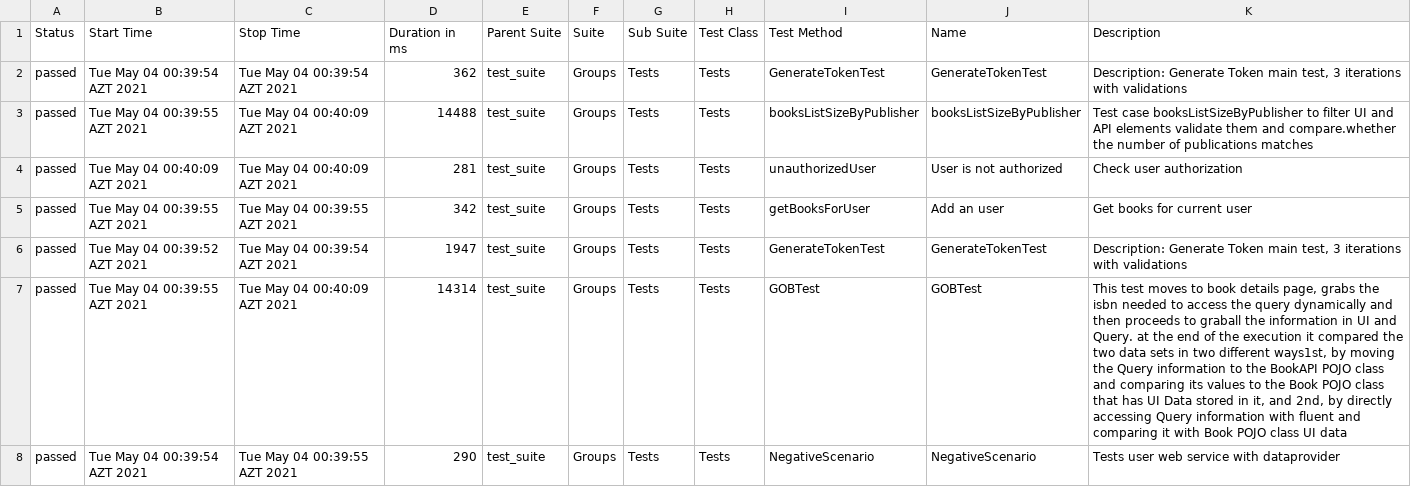
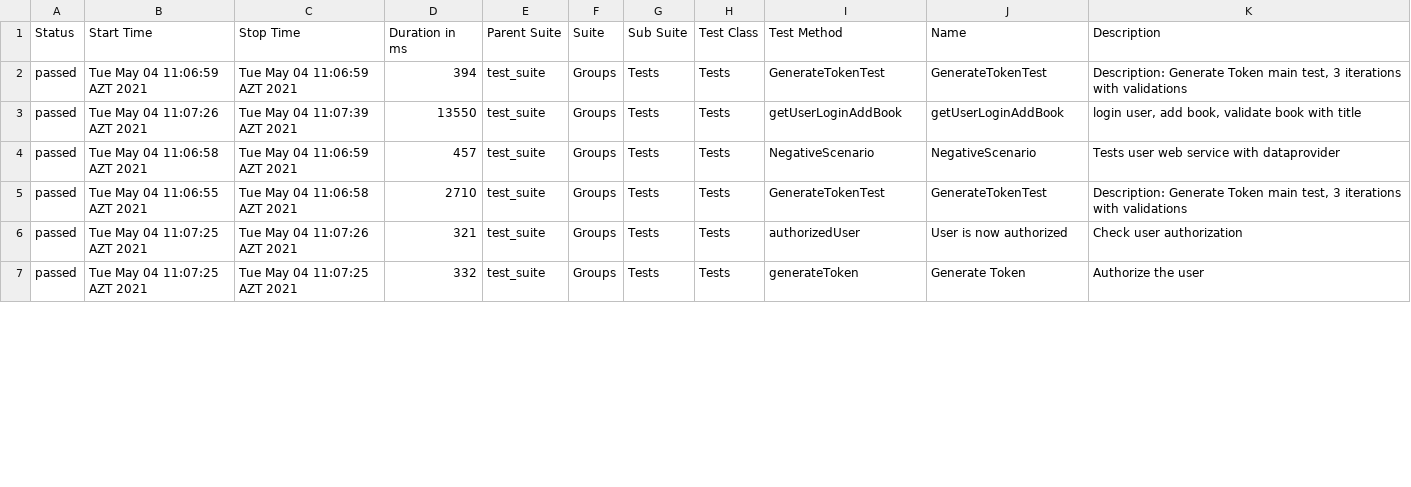
Before and after one commit to MonolithOfficial/allure-report-final, a CSV file: allure-report/data/suites.csv, drawn as a sheet; only a part is shown; removed rows and columns are numbered as before the commit, all else as after; the diff covers the shown part only; the diff names each change by its address in the sheet, - before the commit and + after, or states it on an @@ line.

Commit message:
update report

```diff
--- a/allure-report/data/suites.csv
+++ b/allure-report/data/suites.csv
-B2 (Start Time): Tue May 04 00:39:54 AZT 2021
+B2 (Start Time): Tue May 04 11:06:59 AZT 2021
-C2 (Stop Time): Tue May 04 00:39:54 AZT 2021
+C2 (Stop Time): Tue May 04 11:06:59 AZT 2021
-D2 (Duration in ms): 362
+D2 (Duration in ms): 394
-B3 (Start Time): Tue May 04 00:39:55 AZT 2021
+B3 (Start Time): Tue May 04 11:07:26 AZT 2021
-C3 (Stop Time): Tue May 04 00:40:09 AZT 2021
+C3 (Stop Time): Tue May 04 11:07:39 AZT 2021
-D3 (Duration in ms): 14488
+D3 (Duration in ms): 13550
-I3 (Test Method): booksListSizeByPublisher
+I3 (Test Method): getUserLoginAddBook
-J3 (Name): booksListSizeByPublisher
+J3 (Name): getUserLoginAddBook
-K3 (Description): Test case booksListSizeByPublisher to filter UI and API elements validate them and compare.whether the number of publications matches
+K3 (Description): login user, add book, validate book with title
-B4 (Start Time): Tue May 04 00:40:09 AZT 2021
+B4 (Start Time): Tue May 04 11:06:58 AZT 2021
-C4 (Stop Time): Tue May 04 00:40:09 AZT 2021
+C4 (Stop Time): Tue May 04 11:06:59 AZT 2021
-D4 (Duration in ms): 281
+D4 (Duration in ms): 457
-I4 (Test Method): unauthorizedUser
+I4 (Test Method): NegativeScenario
-J4 (Name): User is not authorized
+J4 (Name): NegativeScenario
-K4 (Description): Check user authorization
+K4 (Description): Tests user web service with dataprovider
-row 5: passed | Tue May 04 00:39:55 AZT 2021 | Tue May 04 00:39:55 AZT 2021 | 342 | test_suite | Groups | Tests | Tests | getBooksForUser | Add an user | Get books for current user
-B5 (Start Time): Tue May 04 00:39:52 AZT 2021
+B5 (Start Time): Tue May 04 11:06:55 AZT 2021
-C5 (Stop Time): Tue May 04 00:39:54 AZT 2021
+C5 (Stop Time): Tue May 04 11:06:58 AZT 2021
-D5 (Duration in ms): 1947
+D5 (Duration in ms): 2710
-B6 (Start Time): Tue May 04 00:39:55 AZT 2021
+B6 (Start Time): Tue May 04 11:07:25 AZT 2021
-C6 (Stop Time): Tue May 04 00:40:09 AZT 2021
+C6 (Stop Time): Tue May 04 11:07:26 AZT 2021
-D6 (Duration in ms): 14314
+D6 (Duration in ms): 321
-I6 (Test Method): GOBTest
+I6 (Test Method): authorizedUser
-J6 (Name): GOBTest
+J6 (Name): User is now authorized
-K6 (Description): This test moves to book details page, grabs the isbn needed to access the query dynamically and then proceeds to graball the information in UI and Query. at the end of the execution it compared the two data sets in two different ways1st, by moving the Query information to the BookAPI POJO class and comparing its values to the Book POJO class that has UI Data stored in it, and 2nd, by directly accessing Query information with fluent and comparing it with Book POJO class UI data
+K6 (Description): Check user authorization
-B7 (Start Time): Tue May 04 00:39:54 AZT 2021
+B7 (Start Time): Tue May 04 11:07:25 AZT 2021
-C7 (Stop Time): Tue May 04 00:39:55 AZT 2021
+C7 (Stop Time): Tue May 04 11:07:25 AZT 2021
-D7 (Duration in ms): 290
+D7 (Duration in ms): 332
-I7 (Test Method): NegativeScenario
+I7 (Test Method): generateToken
-J7 (Name): NegativeScenario
+J7 (Name): Generate Token
-K7 (Description): Tests user web service with dataprovider
+K7 (Description): Authorize the user
```
Also changed, not shown: 1 added row and 42 edited cells elsewhere in this file, allure-report/data/behaviors.csv, 37 other files.
